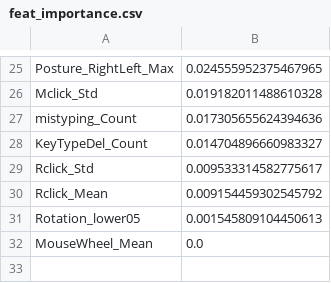
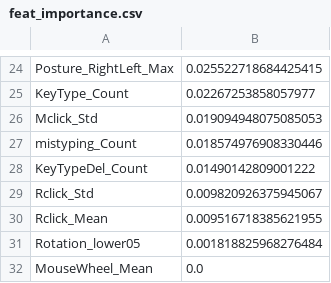
Before and after one commit to ShuDiamonds/QuestionnaireEstimation, a CSV file: result/F_S/feat_importance.csv, drawn as a sheet; only a part is shown, gaps mark what is left out; addresses are those after the commit; the diff covers the shown part only; the diff names each change by its address in the sheet, - before the commit and + after, or states it on an @@ line.

```diff
--- a/result/F_S/feat_importance.csv
+++ b/result/F_S/feat_importance.csv
-B24: 0.024555952375467965
+B24: 0.025522718684425415
+row 25: KeyType_Count | 0.02267253858057977
-B26: 0.019182011488610328
+B26: 0.019094948075085053
-B27: 0.017305655624394636
+B27: 0.018574976908330446
-B28: 0.014704896660983327
+B28: 0.01490142809001222
-B29: 0.009533314582775617
+B29: 0.009820926375945067
-B30: 0.009154459302545792
+B30: 0.009516718385621955
-B31: 0.001545809104450613
+B31: 0.001818825968276484
```
Also changed, not shown: 8 added rows, 9 removed rows and 15 edited cells elsewhere in this file, result/F_S/5Grade Classification Accuracy.csv, result/S_S/5Grade Classification Accuracy.csv, 12 other files.
